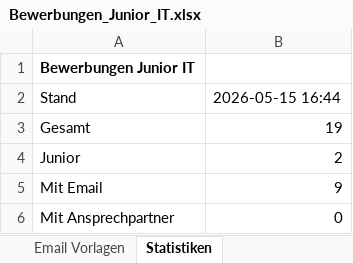
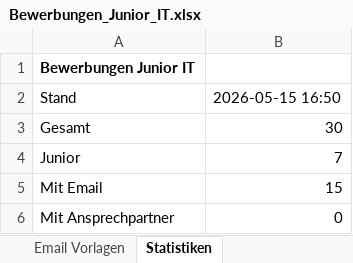
Before and after one commit to BirdNest055/Heyjobs, an Excel workbook: download/Bewerbungen_Junior_IT.xlsx, sheet Statistiken, drawn as a sheet; values as stored, in another font and other column widths than the file's, no borders; the diff names each change by its address in the sheet, - before the commit and + after, or states it on an @@ line.

```diff
--- a/download/Bewerbungen_Junior_IT.xlsx (sheet Statistiken)
+++ b/download/Bewerbungen_Junior_IT.xlsx (sheet Statistiken)
-B2: 2026-05-15 16:44
+B2: 2026-05-15 16:50
-B3: 19
+B3: 30
-B4: 2
+B4: 7
-B5: 9
+B5: 15
```
Also changed, not shown: sheet Bewerbungen, sheet Email Vorlagen, 5 other files.
